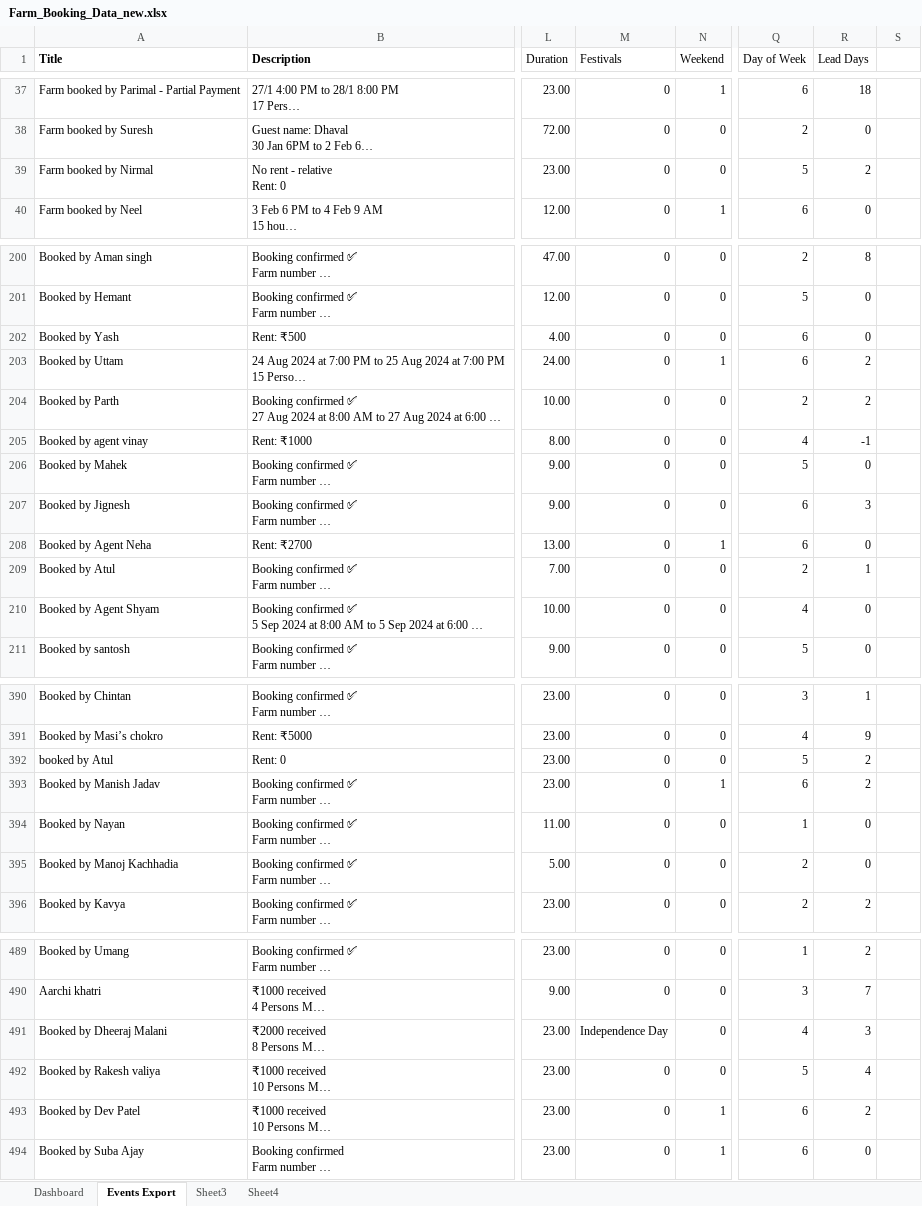
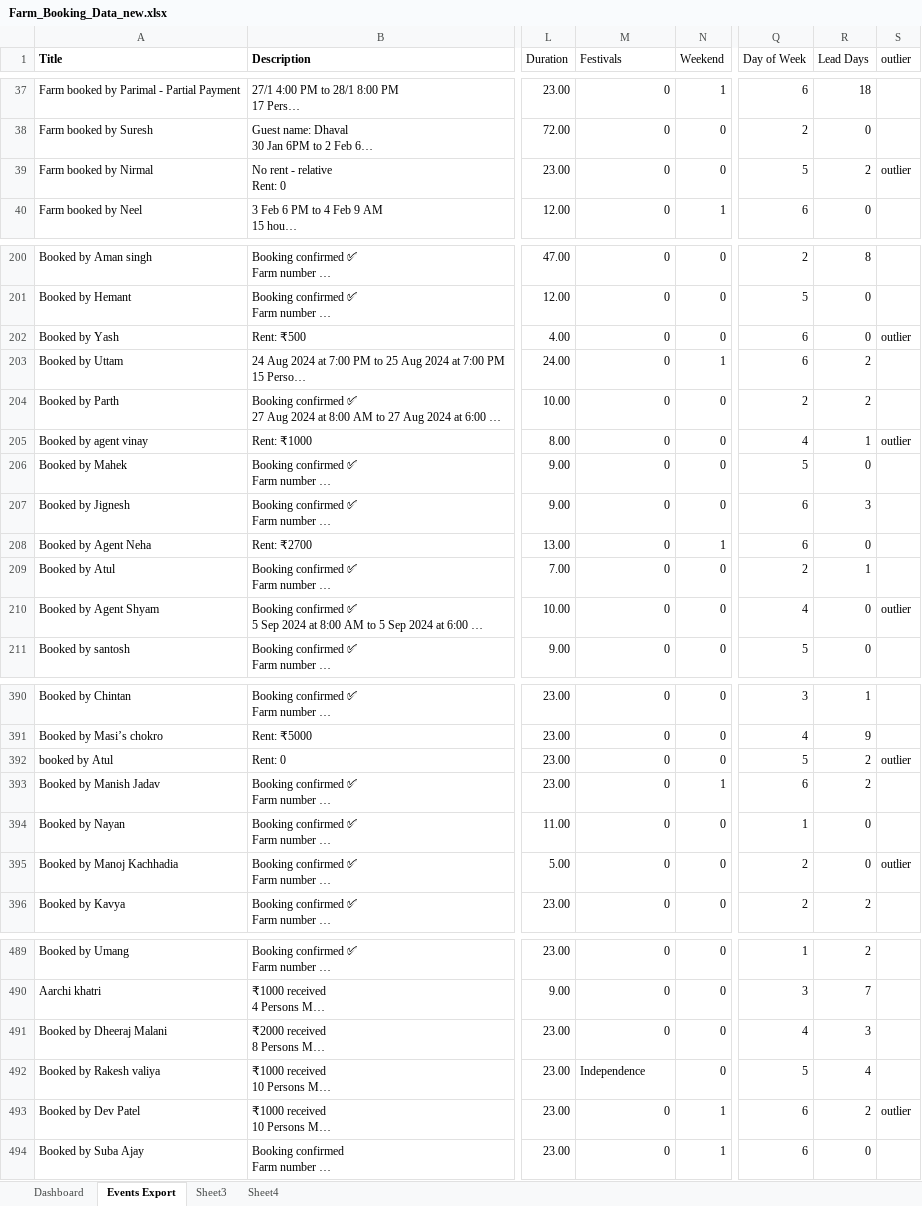
Before and after one commit to 6122005/AI-Farm-Revenue-Manager, an Excel workbook: backend/data/Farm_Booking_Data_new.xlsx, sheet Events Export, drawn as a sheet; only a part is shown, gaps mark what is left out; long unchanged cells end in …; values as stored, in another font and other column widths than the file's, no borders; the diff covers the shown part only; the diff names each change by its address in the sheet, - before the commit and + after, or states it on an @@ line.

Commit message:
Revert duration engine and prepare for target leakage investigation

```diff
--- a/backend/data/Farm_Booking_Data_new.xlsx (sheet Events Export)
+++ b/backend/data/Farm_Booking_Data_new.xlsx (sheet Events Export)
-S1: (empty)
+S1: outlier
-S39 (outlier): (empty)
+S39 (outlier): outlier
-S202 (outlier): (empty)
+S202 (outlier): outlier
-R205 (Lead Days): -1
+R205 (Lead Days): 1
-S205 (outlier): (empty)
+S205 (outlier): outlier
-S210 (outlier): (empty)
+S210 (outlier): outlier
-S392 (outlier): (empty)
+S392 (outlier): outlier
-S395 (outlier): (empty)
+S395 (outlier): outlier
-M491 (Festivals): Independence Day
+M491 (Festivals): 0
-M492 (Festivals): 0
+M492 (Festivals): Independence
-S493 (outlier): (empty)
+S493 (outlier): outlier
```
Also changed, not shown: 18 edited cells elsewhere in this sheet, 22 other files.
